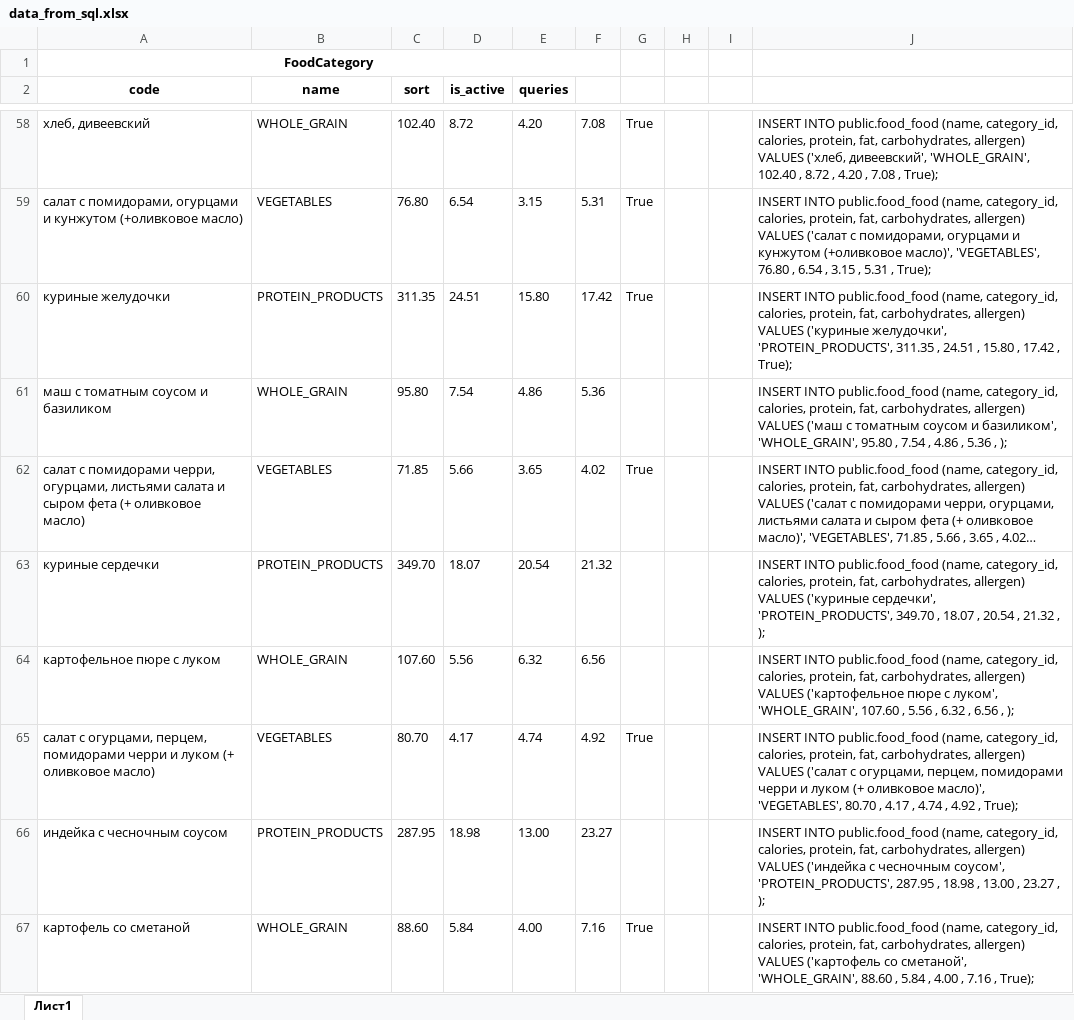
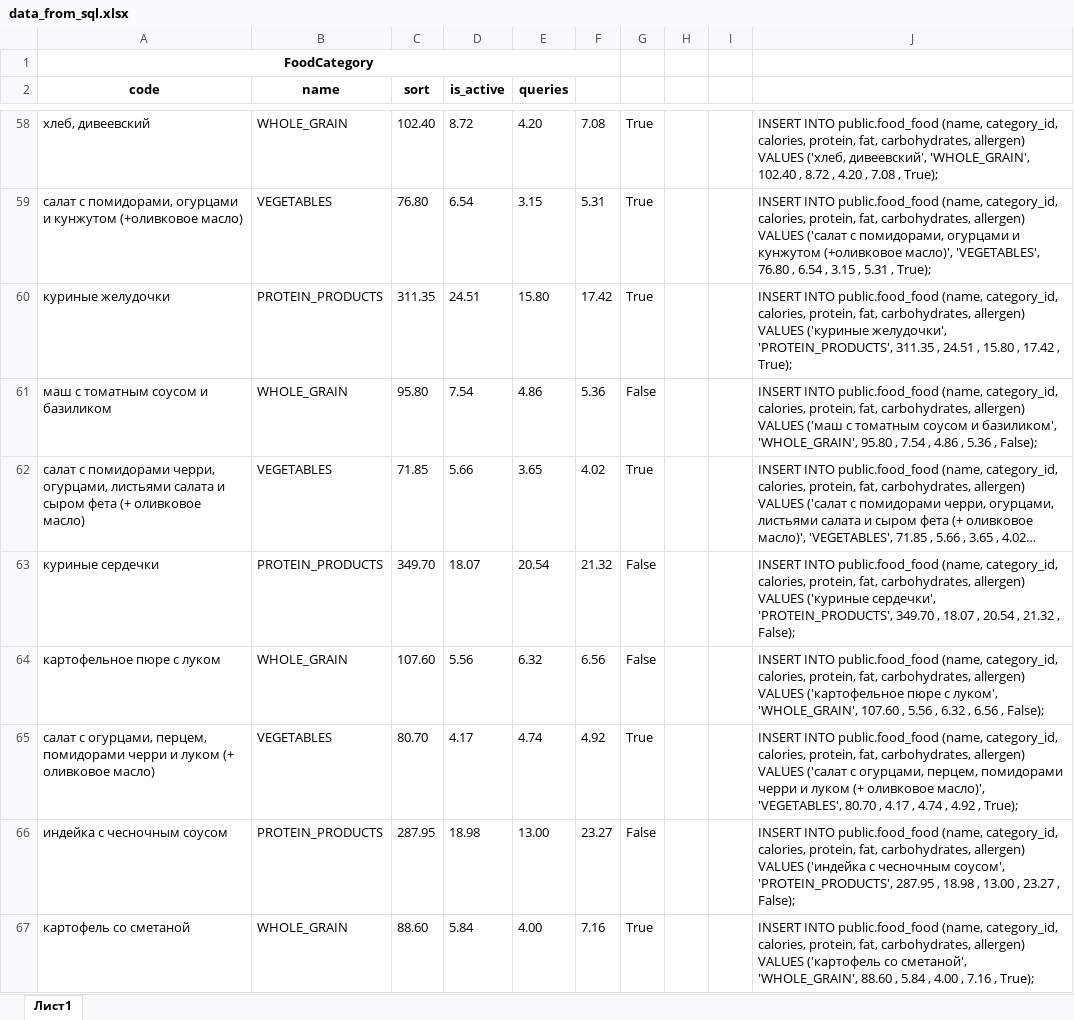
Before and after one commit to NazRinRus/zojnik, an Excel workbook: data_from_sql.xlsx, sheet Лист1, drawn as a sheet; only a part is shown, gaps mark what is left out; long unchanged cells end in …; values as stored, in another font and other column widths than the file's, no borders; the diff covers the shown part only; the diff names each change by its address in the sheet, - before the commit and + after, or states it on an @@ line.

```diff
--- a/data_from_sql.xlsx (sheet Лист1)
+++ b/data_from_sql.xlsx (sheet Лист1)
-G61: (empty)
+G61: False
-J61: …5.36 , );
+J61: …5.36 , False);
-G63:G64: (empty)
+G63:G64: False
-J63: …21.32 , );
+J63: …21.32 , False);
-J64: …6.56 , );
+J64: …6.56 , False);
-G66: (empty)
+G66: False
-J66: …23.27 , );
+J66: …23.27 , False);
```
Also changed, not shown: 113 edited cells elsewhere in this sheet, 1 other file.
